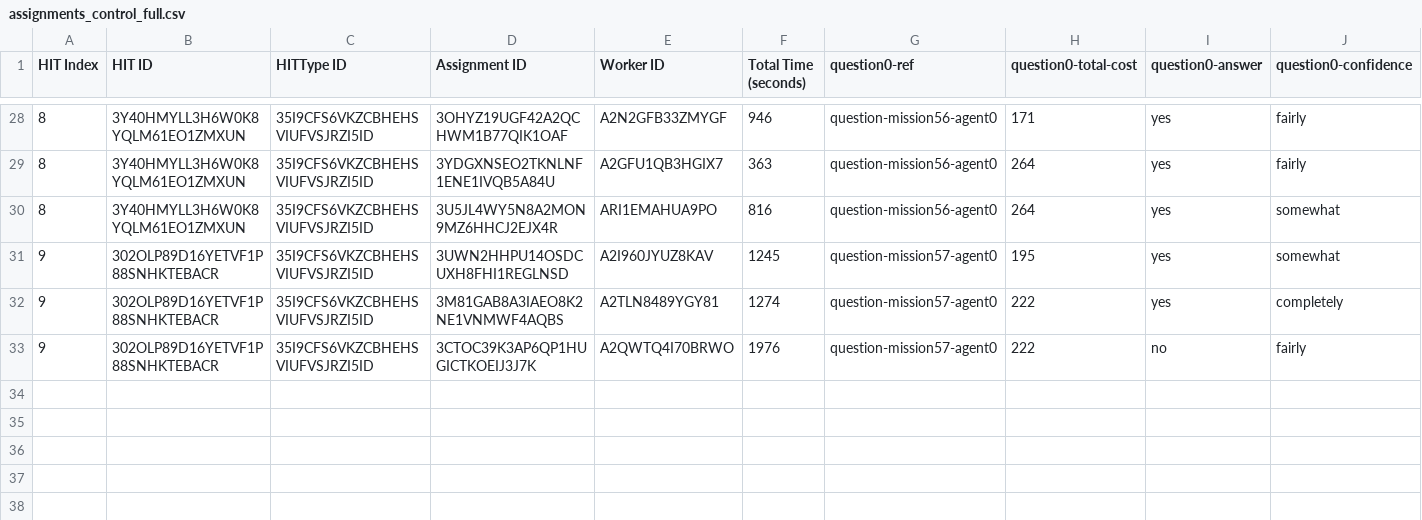
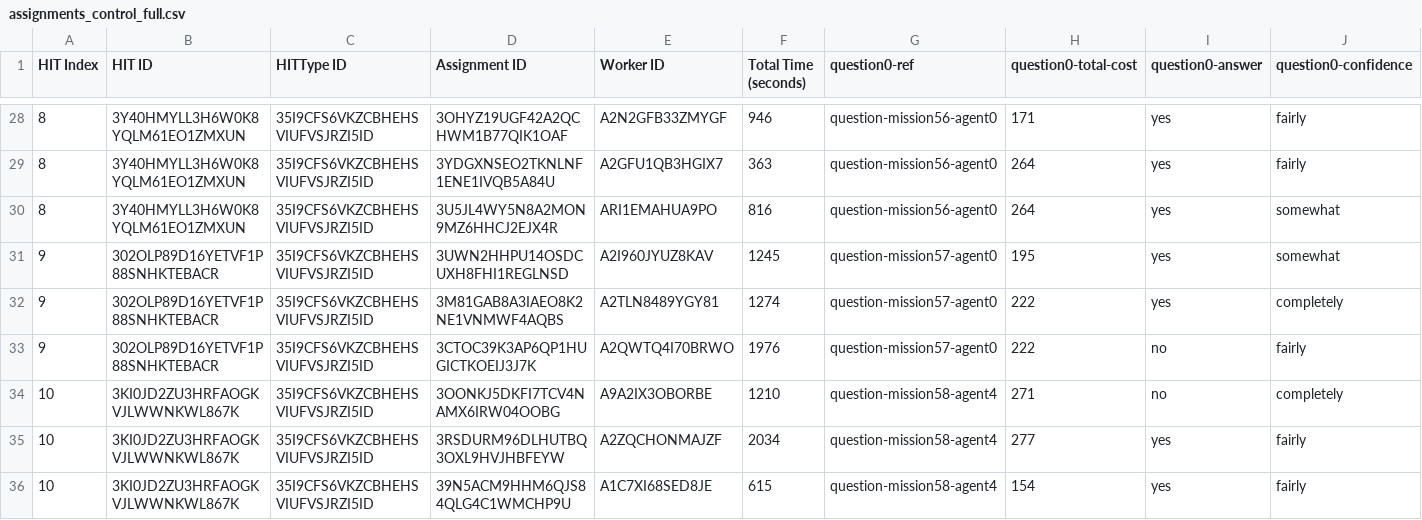
Before and after one commit to cmu-able/explainable-planning, a CSV file: XPlanningEvaluation/resources/mobilerobot/study/prefalign/mturk/assignments/assignments_control_full.csv, drawn as a sheet; only a part is shown, gaps mark what is left out; rows hold the shown columns only; the diff names each change by its address in the sheet, - before the commit and + after, or states it on an @@ line.

Commit message:
Updated assignments_control_full.csv: HIT index 10

```diff
--- a/XPlanningEvaluation/resources/mobilerobot/study/prefalign/mturk/assignments/assignments_control_full.csv
+++ b/XPlanningEvaluation/resources/mobilerobot/study/prefalign/mturk/assignments/assignments_control_full.csv
+row 34: 10 | 3KI0JD2ZU3HRFAOGKVJLWWNKWL867K | 35I9CFS6VKZCBHEHSVIUFVSJRZI5ID | 3OONKJ5DKFI7TCV4NAMX6IRW04OOBG | A9A2IX3OBORBE | 1210 | question-mission58-agent4 | 271 | no | completely
+row 35: 10 | 3KI0JD2ZU3HRFAOGKVJLWWNKWL867K | 35I9CFS6VKZCBHEHSVIUFVSJRZI5ID | 3RSDURM96DLHUTBQ3OXL9HVJHBFEYW | A2ZQCHONMAJZF | 2034 | question-mission58-agent4 | 277 | yes | fairly
+row 36: 10 | 3KI0JD2ZU3HRFAOGKVJLWWNKWL867K | 35I9CFS6VKZCBHEHSVIUFVSJRZI5ID | 39N5ACM9HHM6QJS84QLG4C1WMCHP9U | A1C7XI68SED8JE | 615 | question-mission58-agent4 | 154 | yes | fairly
```
